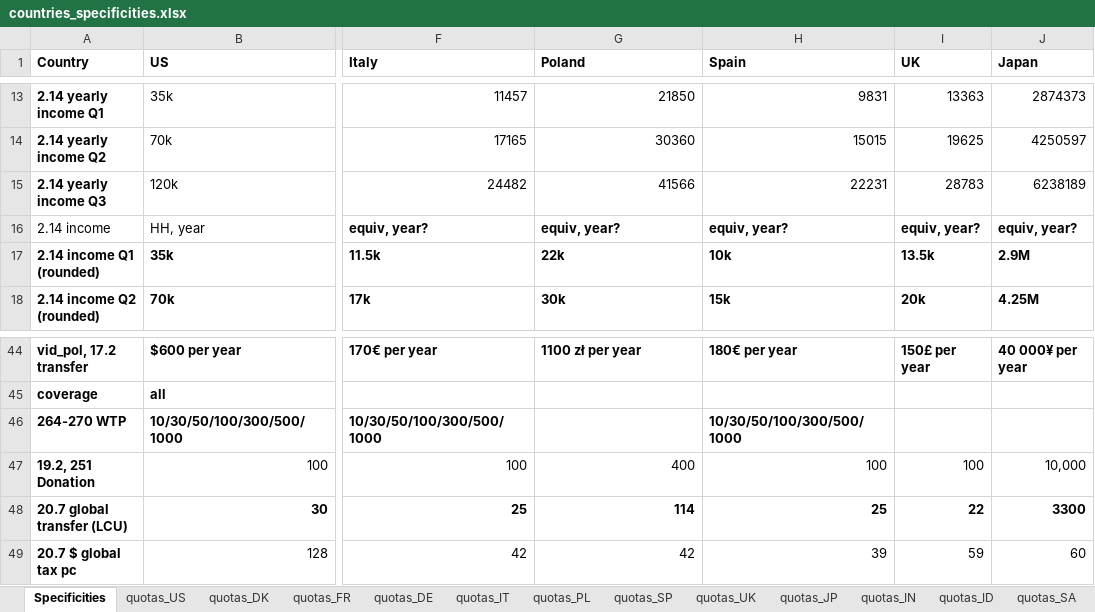
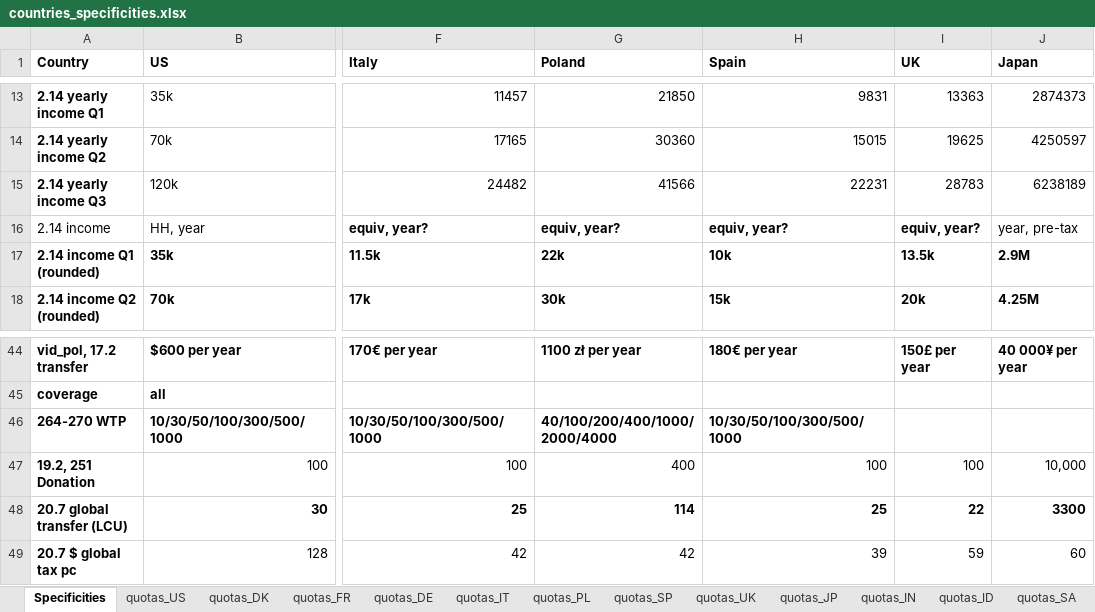
Before and after one commit to mariuslehenaff/oecd_climate, an Excel workbook: questionnaires/countries_specificities.xlsx, sheet Specificities, drawn as a sheet; only a part is shown, gaps mark what is left out; values as stored, in another font and other column widths than the file's, no borders; the diff names each change by its address in the sheet, - before the commit and + after, or states it on an @@ line.

Commit message:
translation

```diff
--- a/questionnaires/countries_specificities.xlsx (sheet Specificities)
+++ b/questionnaires/countries_specificities.xlsx (sheet Specificities)
-J16 (Japan): equiv, year?
+J16 (Japan): year, pre-tax
-J16 bold: on
+J16 bold: off
-G46 (Poland): (empty)
+G46 (Poland): 40/100/200/400/1000/2000/4000
```
Also changed, not shown: 3 other files.
